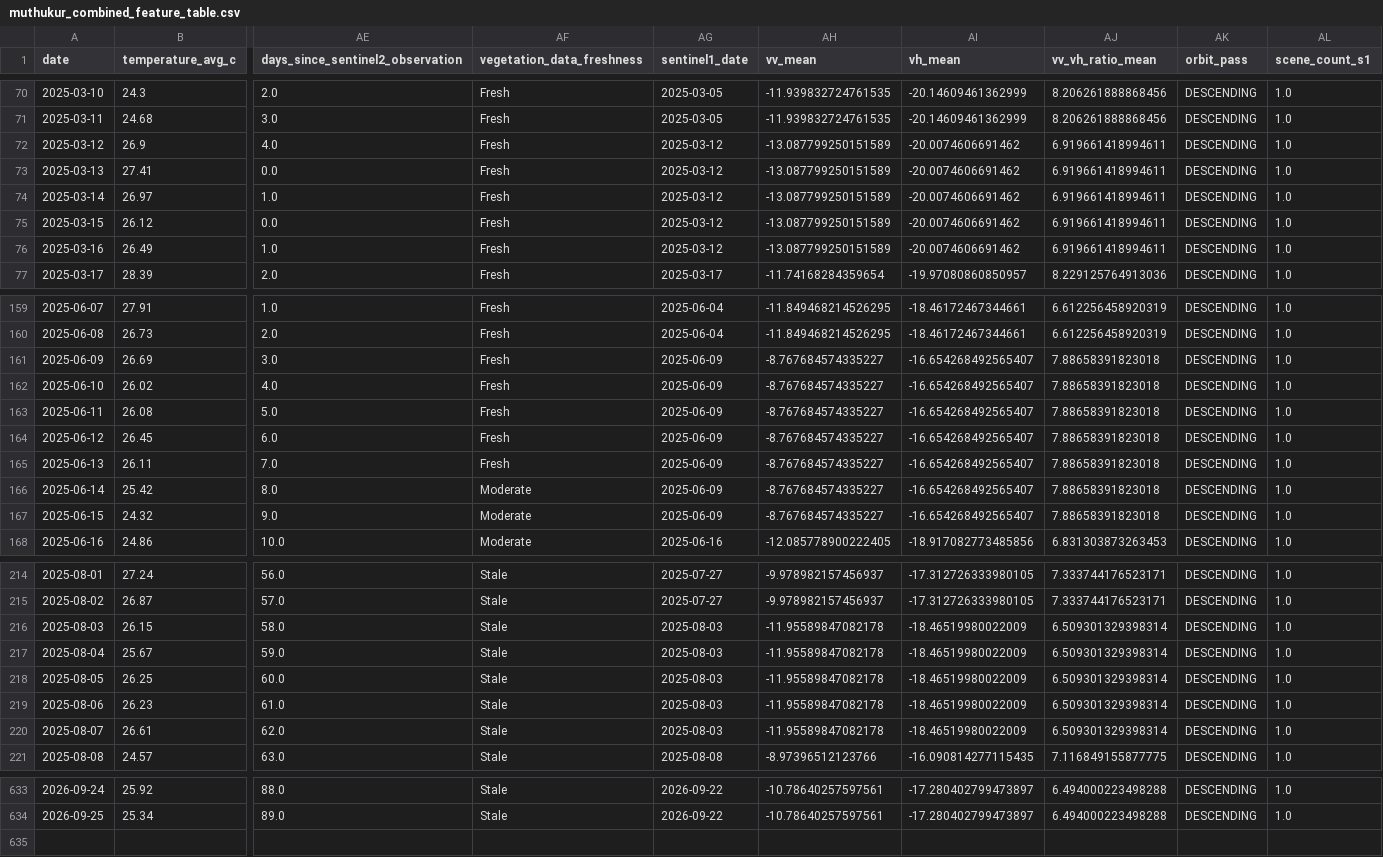
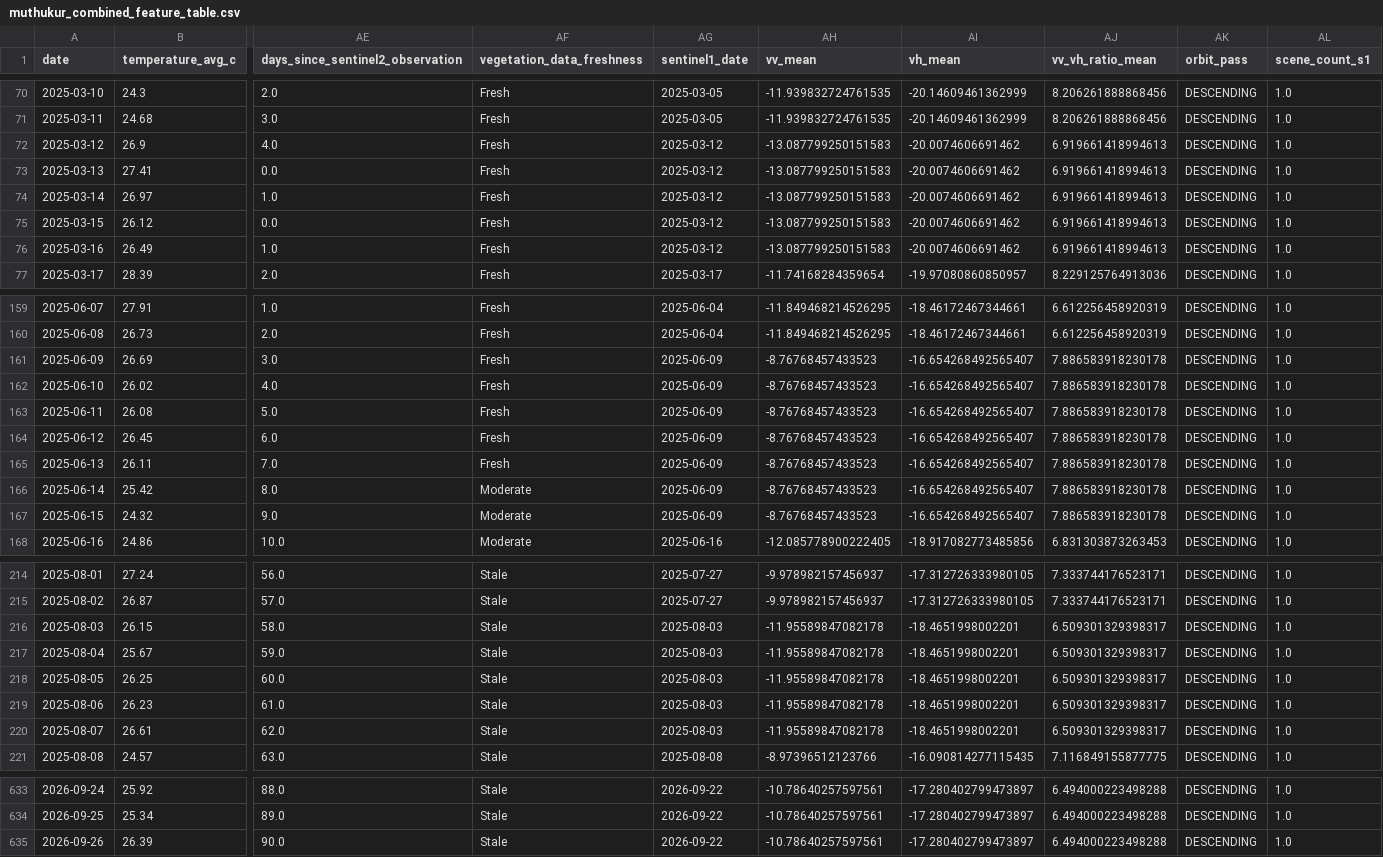
Before and after one commit to vanaprashanth/mango-digital-twin, a CSV file: data/processed/muthukur_combined_feature_table.csv, drawn as a sheet; only a part is shown, gaps mark what is left out; rows hold the shown columns only; the diff covers the shown part only; the diff names each change by its address in the sheet, - before the commit and + after, or states it on an @@ line.

```diff
--- a/data/processed/muthukur_combined_feature_table.csv
+++ b/data/processed/muthukur_combined_feature_table.csv
-AH72:AH76 (vv_mean): -13.087799250151589
+AH72:AH76 (vv_mean): -13.087799250151583
-AJ72:AJ76 (vv_vh_ratio_mean): 6.919661418994611
+AJ72:AJ76 (vv_vh_ratio_mean): 6.919661418994613
-AH161:AH167 (vv_mean): -8.767684574335227
+AH161:AH167 (vv_mean): -8.76768457433523
-AJ161:AJ167 (vv_vh_ratio_mean): 7.88658391823018
+AJ161:AJ167 (vv_vh_ratio_mean): 7.886583918230178
-AI216:AI220 (vh_mean): -18.46519980022009
+AI216:AI220 (vh_mean): -18.4651998002201
-AJ216:AJ220 (vv_vh_ratio_mean): 6.509301329398314
+AJ216:AJ220 (vv_vh_ratio_mean): 6.509301329398317
+row 635: 2026-09-26 | 26.39 | 90.0 | Stale | 2026-09-22 | -10.78640257597561 | -17.280402799473897 | 6.494000223498288 | DESCENDING | 1.0
```
Also changed, not shown: 10 edited cells elsewhere in this file, data/processed/muthukur_fao56_model_comparison.csv, data/processed/muthukur_fao56_phenology_water_balance.csv, 15 other files.
